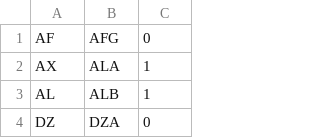
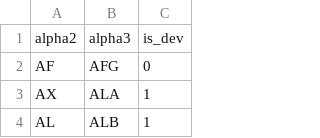
Before and after one commit to moradiazsebastian/tp1AA, a CSV file: is_developed.csv, drawn as a sheet; only a part is shown; the shorter side is filled out with more unchanged rows; the diff names each change by its address in the sheet, - before the commit and + after, or states it on an @@ line.

Commit message:
Update is_developed.csv

```diff
--- a/is_developed.csv
+++ b/is_developed.csv
+row 1: alpha2 | alpha3 | is_dev
```
